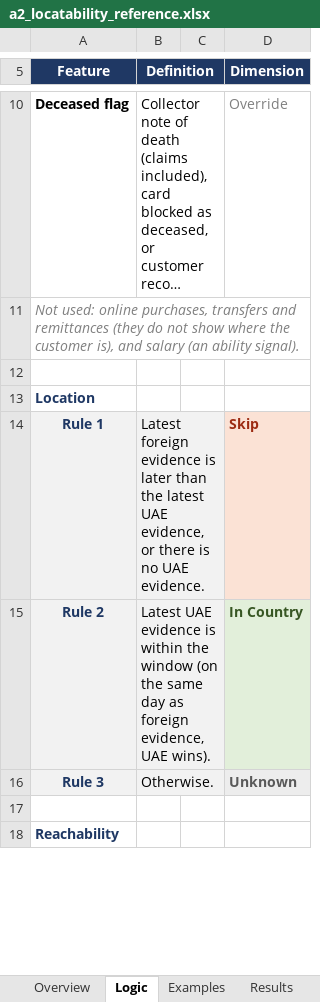
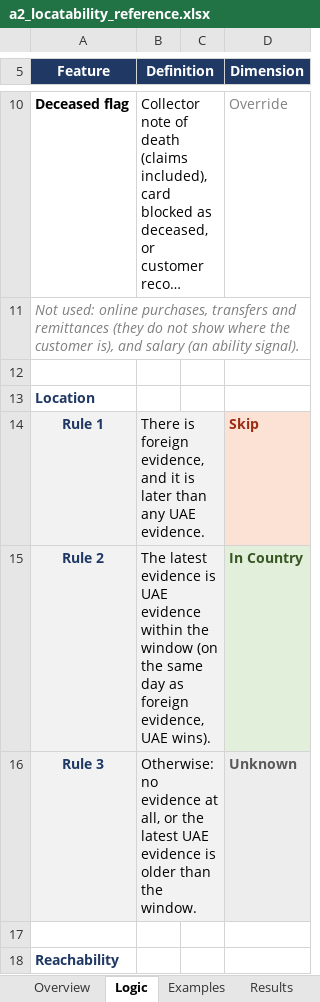
Before and after one commit to balsapka/Collections, an Excel workbook: docs/locatability/a2_locatability_reference.xlsx, sheet Logic, drawn as a sheet; only a part is shown, gaps mark what is left out; long unchanged cells end in …; values as stored, in another font and other column widths than the file's, no borders; the diff names each change by its address in the sheet, - before the commit and + after, or states it on an @@ line.

```diff
--- a/docs/locatability/a2_locatability_reference.xlsx (sheet Logic)
+++ b/docs/locatability/a2_locatability_reference.xlsx (sheet Logic)
-B14 (Definition): Latest foreign evidence is later than the latest UAE evidence, or there is no UAE evidence.
+B14 (Definition): There is foreign evidence, and it is later than any UAE evidence.
-B15 (Definition): Latest UAE evidence is within the…
+B15 (Definition): The latest evidence is UAE evidence within the…
-B16 (Definition): Otherwise.
+B16 (Definition): Otherwise: no evidence at all, or the latest UAE evidence is older than the window.
```
Also changed, not shown: 3 other files.
